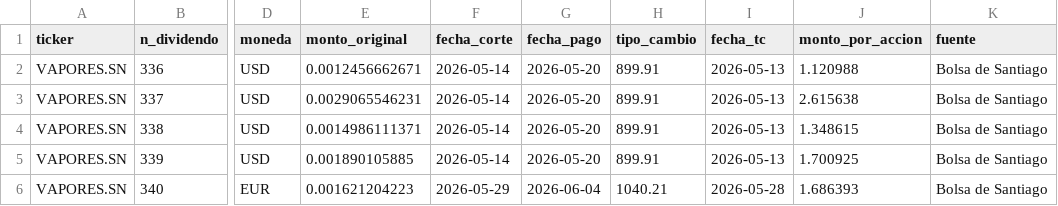
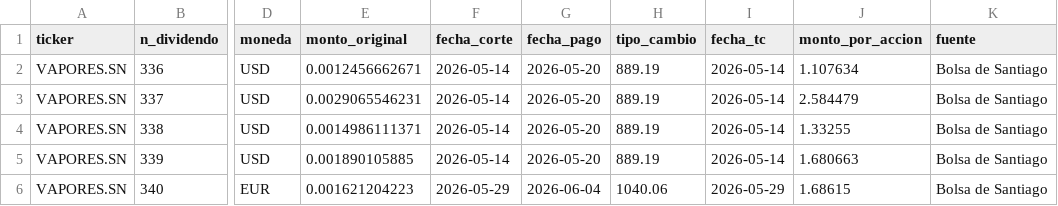
Before and after one commit to EduMatia/monitor-ipsa, a CSV file: dividendos.csv, drawn as a sheet; only a part is shown, gaps mark what is left out; the diff names each change by its address in the sheet, - before the commit and + after, or states it on an @@ line.

Commit message:
Add files via upload

```diff
--- a/dividendos.csv
+++ b/dividendos.csv
-H2:H5 (tipo_cambio): 899.91
+H2:H5 (tipo_cambio): 889.19
-I2:I5 (fecha_tc): 2026-05-13
+I2:I5 (fecha_tc): 2026-05-14
-J2 (monto_por_accion): 1.120988
+J2 (monto_por_accion): 1.107634
-J3 (monto_por_accion): 2.615638
+J3 (monto_por_accion): 2.584479
-J4 (monto_por_accion): 1.348615
+J4 (monto_por_accion): 1.33255
-J5 (monto_por_accion): 1.700925
+J5 (monto_por_accion): 1.680663
-H6 (tipo_cambio): 1040.21
+H6 (tipo_cambio): 1040.06
-I6 (fecha_tc): 2026-05-28
+I6 (fecha_tc): 2026-05-29
-J6 (monto_por_accion): 1.686393
+J6 (monto_por_accion): 1.68615
```
